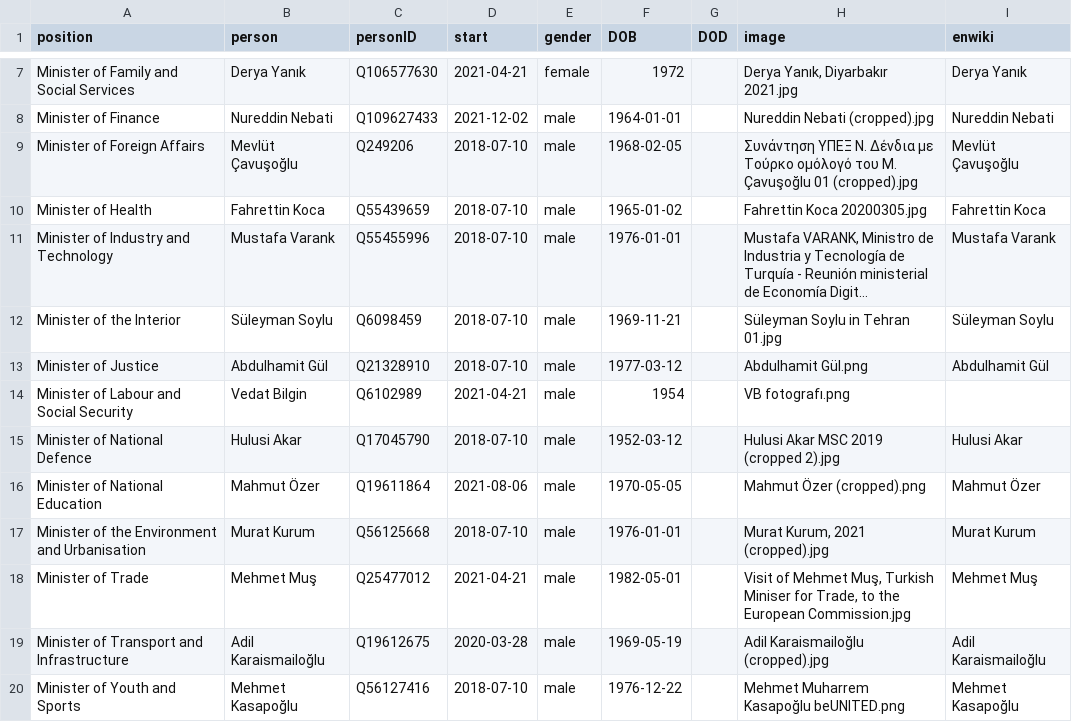
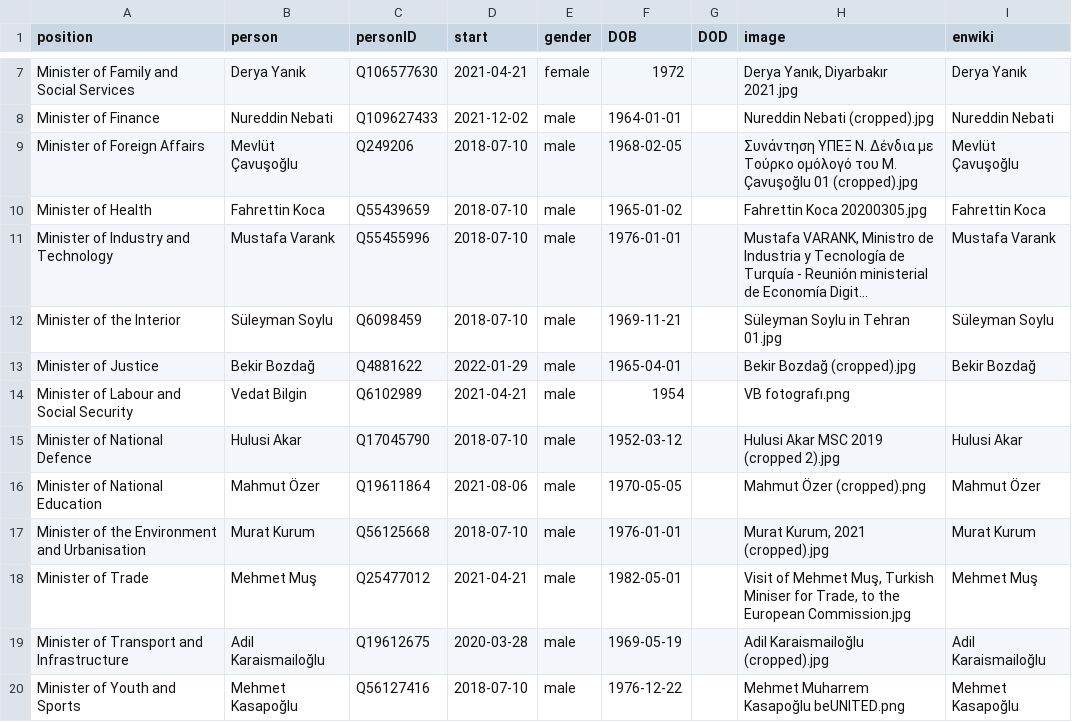
Before and after one commit to every-politician-scrapers/turkey-ministers, a CSV file: html/current.csv, drawn as a sheet; only a part is shown, gaps mark what is left out; long unchanged cells end in …; the diff names each change by its address in the sheet, - before the commit and + after, or states it on an @@ line.

```diff
--- a/html/current.csv
+++ b/html/current.csv
-B13 (person): Abdulhamit Gül
+B13 (person): Bekir Bozdağ
-C13 (personID): Q21328910
+C13 (personID): Q4881622
-D13 (start): 2018-07-10
+D13 (start): 2022-01-29
-F13 (DOB): 1977-03-12
+F13 (DOB): 1965-04-01
-H13 (image): Abdulhamit Gül.png
+H13 (image): Bekir Bozdağ (cropped).jpg
-I13 (enwiki): Abdulhamit Gül
+I13 (enwiki): Bekir Bozdağ
```
Also changed, not shown: html/holders21.csv, html/legislators.csv, 1 other file.
